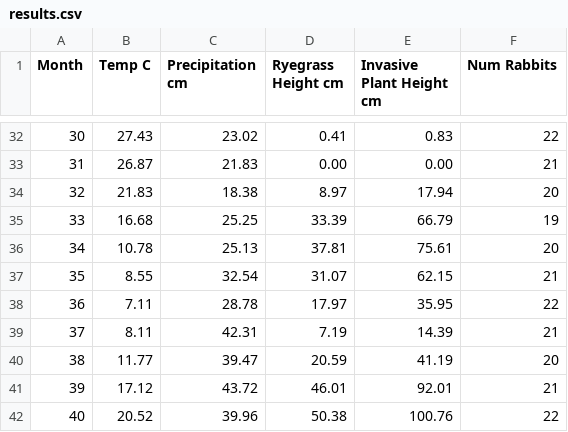
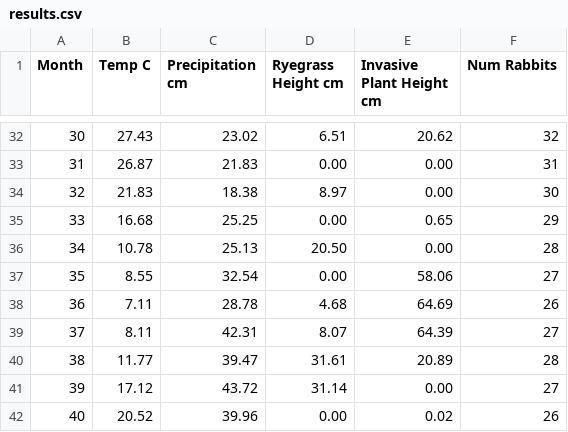
Before and after one commit to LukeEff/ParallelProgrammingProj2, a CSV file: results.csv, drawn as a sheet; only a part is shown, gaps mark what is left out; the diff covers the shown part only.

Commit message:
make invasive plant grow in summer weather

```diff
--- a/results.csv
+++ b/results.csv
@@ -32,11 +32,11 @@ Month,Temp C,Precipitation cm,Ryegrass Height cm,Invasive Plant Height cm,Num Ra
-  30 ,  27.43 , 23.02 ,   0.41 ,   0.83 ,  22
-  31 ,  26.87 , 21.83 ,   0.00 ,   0.00 ,  21
-  32 ,  21.83 , 18.38 ,   8.97 ,  17.94 ,  20
-  33 ,  16.68 , 25.25 ,  33.39 ,  66.79 ,  19
-  34 ,  10.78 , 25.13 ,  37.81 ,  75.61 ,  20
-  35 ,   8.55 , 32.54 ,  31.07 ,  62.15 ,  21
-  36 ,   7.11 , 28.78 ,  17.97 ,  35.95 ,  22
-  37 ,   8.11 , 42.31 ,   7.19 ,  14.39 ,  21
-  38 ,  11.77 , 39.47 ,  20.59 ,  41.19 ,  20
-  39 ,  17.12 , 43.72 ,  46.01 ,  92.01 ,  21
-  40 ,  20.52 , 39.96 ,  50.38 , 100.76 ,  22
+  30 ,  27.43 , 23.02 ,   6.51 ,  20.62 ,  32
+  31 ,  26.87 , 21.83 ,   0.00 ,   0.00 ,  31
+  32 ,  21.83 , 18.38 ,   8.97 ,   0.00 ,  30
+  33 ,  16.68 , 25.25 ,   0.00 ,   0.65 ,  29
+  34 ,  10.78 , 25.13 ,  20.50 ,   0.00 ,  28
+  35 ,   8.55 , 32.54 ,   0.00 ,  58.06 ,  27
+  36 ,   7.11 , 28.78 ,   4.68 ,  64.69 ,  26
+  37 ,   8.11 , 42.31 ,   8.07 ,  64.39 ,  27
+  38 ,  11.77 , 39.47 ,  31.61 ,  20.89 ,  28
+  39 ,  17.12 , 43.72 ,  31.14 ,   0.00 ,  27
+  40 ,  20.52 , 39.96 ,   0.00 ,   0.02 ,  26
```
Also changed, not shown: 152 edited cells elsewhere in this file, 1 other file.
